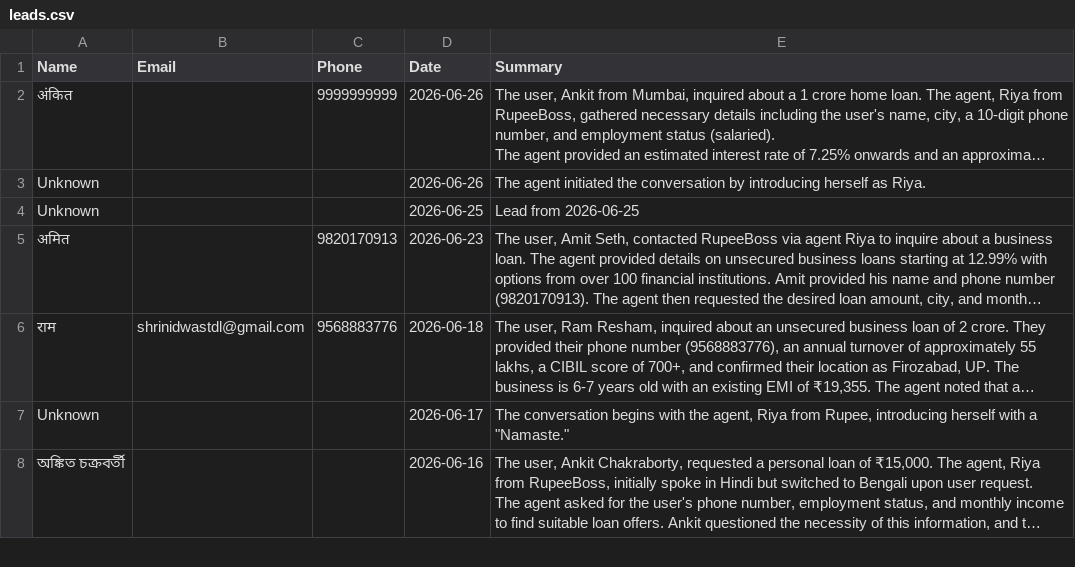
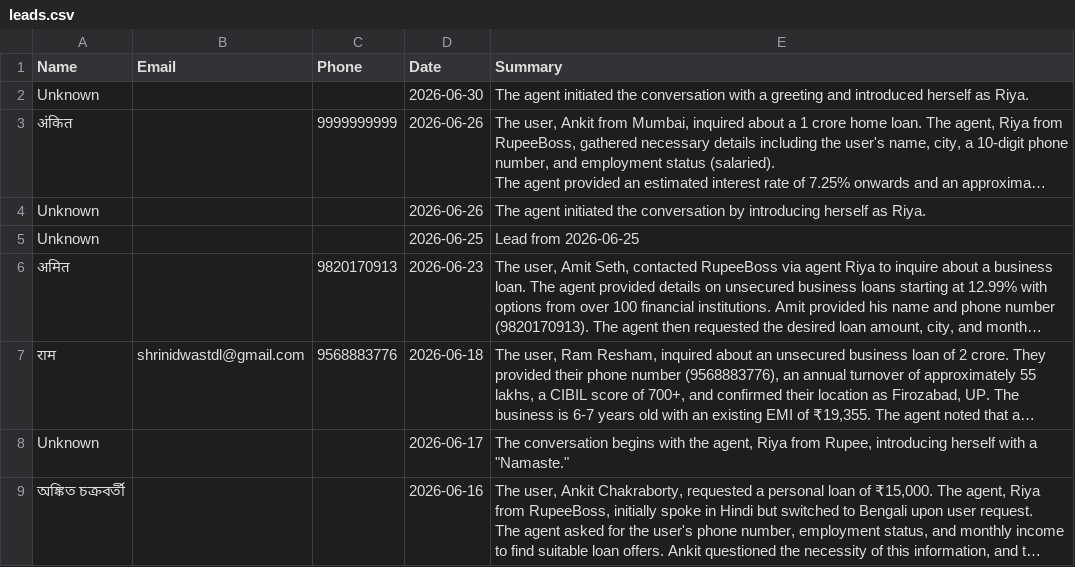
Before and after one commit to kamatanuj/rupeeboss-crm, a CSV file: leads.csv, drawn as a sheet; only a part is shown; long unchanged cells end in …; the diff names each change by its address in the sheet, - before the commit and + after, or states it on an @@ line.

Commit message:
Auto-update: Add new leads 2026-06-30_04:00

```diff
--- a/leads.csv
+++ b/leads.csv
+row 2: Unknown |  |  | 2026-06-30 | The agent initiated the conversation with a greeting and introduced herself as Riya.
```
Also changed, not shown: 1 other file.
